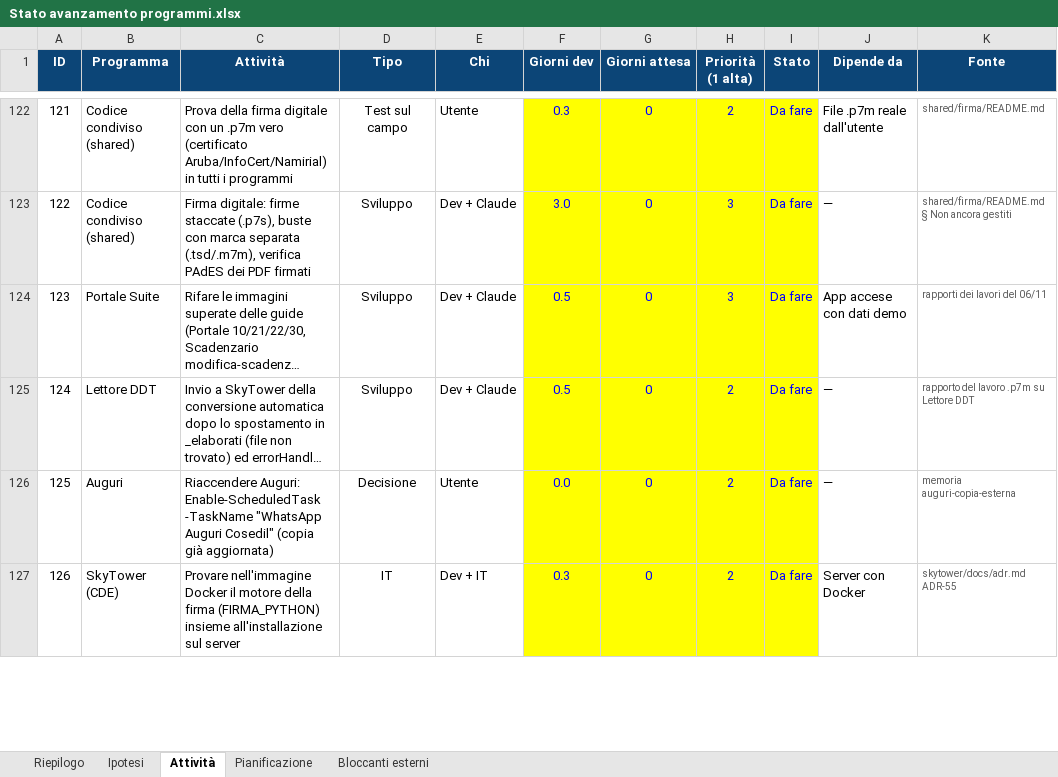
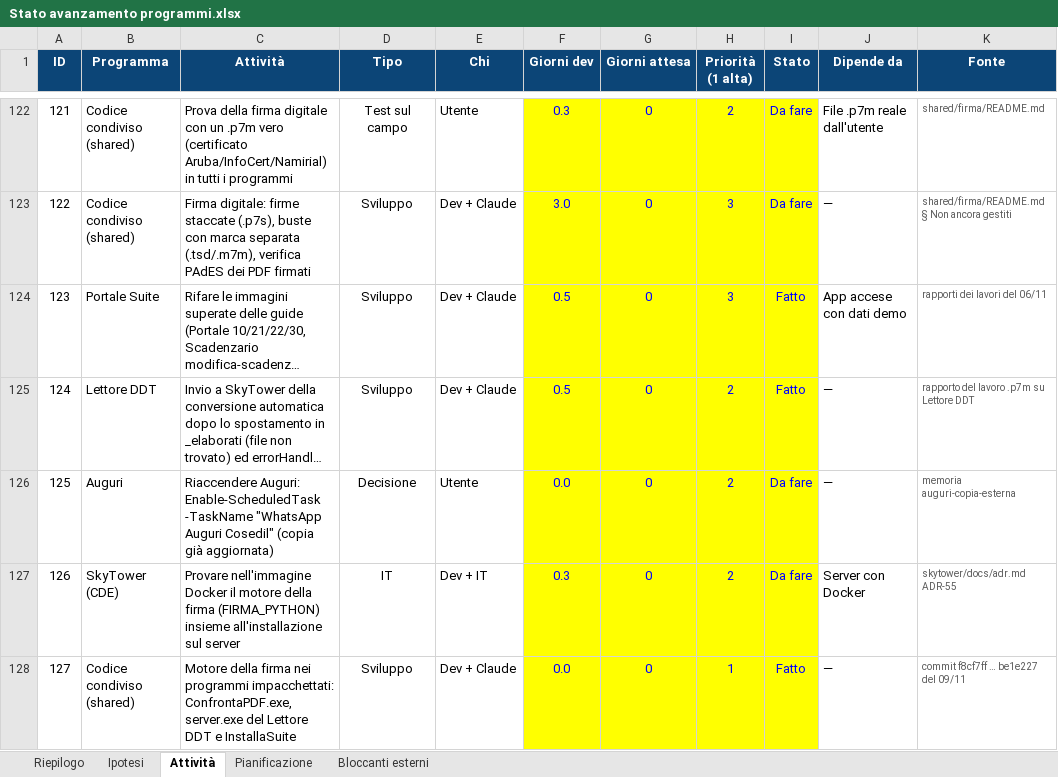
Before and after one commit to Alessio-Mangiagi/Programmi-pronti-, an Excel workbook: Stato avanzamento programmi.xlsx, sheet Attività, drawn as a sheet; only a part is shown, gaps mark what is left out; long unchanged cells end in …; values as stored, in another font and other column widths than the file's, no borders; conditional formats not drawn; the diff covers the shown part only; the diff names each change by its address in the sheet, - before the commit and + after, or states it on an @@ line.

```diff
--- a/Stato avanzamento programmi.xlsx (sheet Attività)
+++ b/Stato avanzamento programmi.xlsx (sheet Attività)
-I124:I125 (Stato): Da fare
+I124:I125 (Stato): Fatto
+row 128: 127 | Codice condiviso (shared) | Motore della firma nei programmi impacchettati: ConfrontaPDF.exe, server.exe del Lettore DDT e InstallaSuite | Sviluppo | Dev + Claude | 0.0 | 0 | 1 | Fatto | — | commit f8cf7ff … be1e227 del 09/11
```
Also changed, not shown: 4 added rows and 3 edited cells elsewhere in this sheet, sheet Riepilogo, sheet Bloccanti esterni, sheet Ipotesi.
